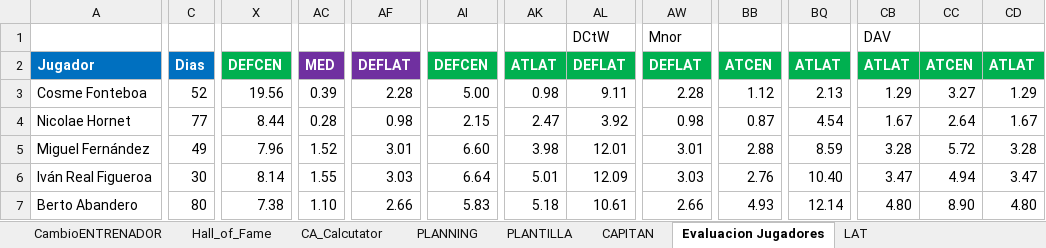
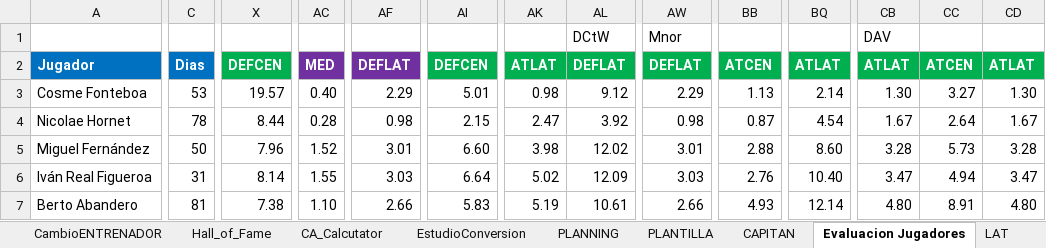
Before and after one commit to uny11/HI, an Excel workbook: projects/current/hattrick/1-V@der.xlsx, sheet Evaluacion Jugadores, drawn as a sheet; only a part is shown, gaps mark what is left out; values as stored, in another font and other column widths than the file's, no borders; conditional formats not drawn; the diff covers the shown part only; the diff names each change by its address in the sheet, - before the commit and + after, or states it on an @@ line.

```diff
--- a/projects/current/hattrick/1-V@der.xlsx (sheet Evaluacion Jugadores)
+++ b/projects/current/hattrick/1-V@der.xlsx (sheet Evaluacion Jugadores)
+sheet tab: EstudioConversion
-C3: 52
+C3: 53
-X3: 19.56
+X3: 19.57
-AC3: 0.39
+AC3: 0.40
-AF3: 2.28
+AF3: 2.29
-AI3: 5.00
+AI3: 5.01
-AL3: 9.11
+AL3: 9.12
-AW3: 2.28
+AW3: 2.29
-BB3: 1.12
+BB3: 1.13
-BQ3: 2.13
+BQ3: 2.14
-CB3: 1.29
+CB3: 1.30
-CD3: 1.29
+CD3: 1.30
-C4: 77
+C4: 78
-C5: 49
+C5: 50
-AL5: 12.01
+AL5: 12.02
-BQ5: 8.59
+BQ5: 8.60
-CC5: 5.72
+CC5: 5.73
-C6: 30
+C6: 31
-AK6: 5.01
+AK6: 5.02
-C7: 80
+C7: 81
-AK7: 5.18
+AK7: 5.19
-CC7: 8.90
+CC7: 8.91
```
Also changed, not shown: 63 edited cells elsewhere in this sheet, sheet PLANTILLA, sheet PLANNING, sheet LAT, sheet CA_Calcutator, projects/current/hattrick/1-Luke.xlsx.
